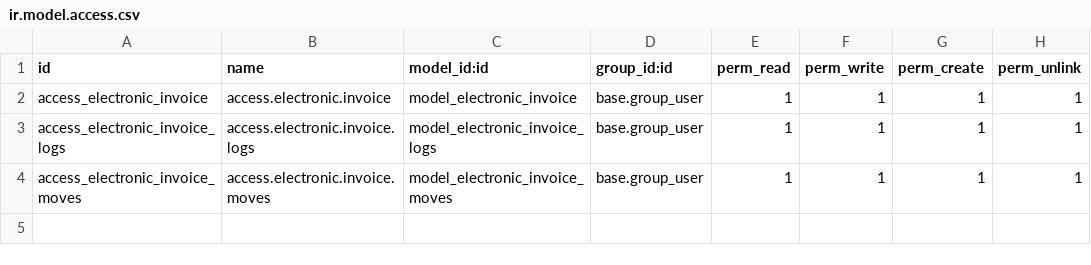
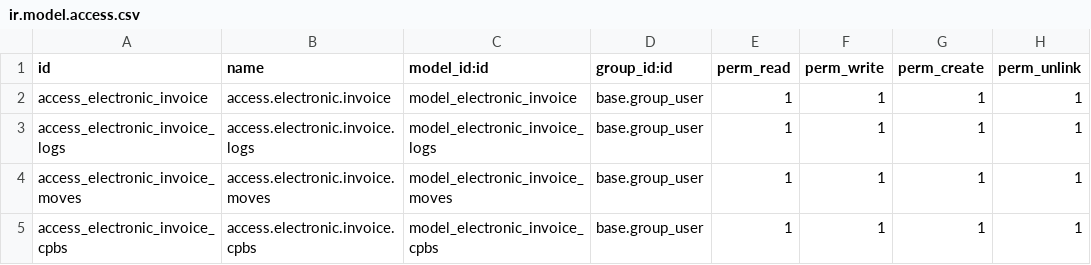
Before and after one commit to enrike14/HS-FE, a CSV file: hs_electronic_invoice/security/ir.model.access.csv, drawn as a sheet.

```diff
--- a/hs_electronic_invoice/security/ir.model.access.csv
+++ b/hs_electronic_invoice/security/ir.model.access.csv
@@ -4 +4,2 @@ access_electronic_invoice_logs,access.electronic.invoice.logs,model_electronic_i
 access_electronic_invoice_moves,access.electronic.invoice.moves,model_electronic_invoice_moves,base.group_user,1,1,1,1
+access_electronic_invoice_cpbs,access.electronic.invoice.cpbs,model_electronic_invoice_cpbs,base.group_user,1,1,1,1
```
Also changed, not shown: 3 other files.
